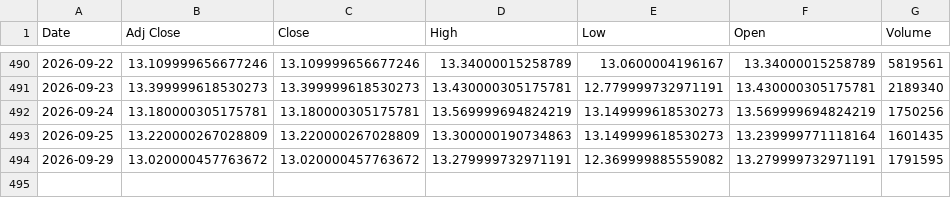
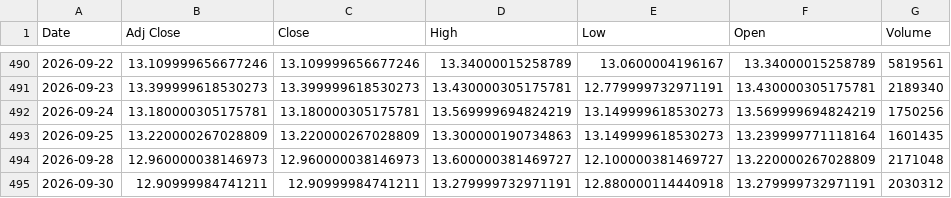
Before and after one commit to harshdixit84-MB/Historical-data-Vs-Current-Scenario, a CSV file: data/sectors/nifty_metal.csv, drawn as a sheet; only a part is shown, gaps mark what is left out; removed rows and columns are numbered as before the commit, all else as after; the diff names each change by its address in the sheet, - before the commit and + after, or states it on an @@ line.

```diff
--- a/data/sectors/nifty_metal.csv
+++ b/data/sectors/nifty_metal.csv
-row 494: 2026-09-29 | 13.020000457763672 | 13.020000457763672 | 13.279999732971191 | 12.369999885559082 | 13.279999732971191 | 1791595
+row 494: 2026-09-28 | 12.960000038146973 | 12.960000038146973 | 13.600000381469727 | 12.100000381469727 | 13.220000267028809 | 2171048
+row 495: 2026-09-30 | 12.90999984741211 | 12.90999984741211 | 13.279999732971191 | 12.880000114440918 | 13.279999732971191 | 2030312
```
Also changed, not shown: data/sectors/nifty_energy.csv, data/sectors/nifty_fin_service.csv, 13 other files.
